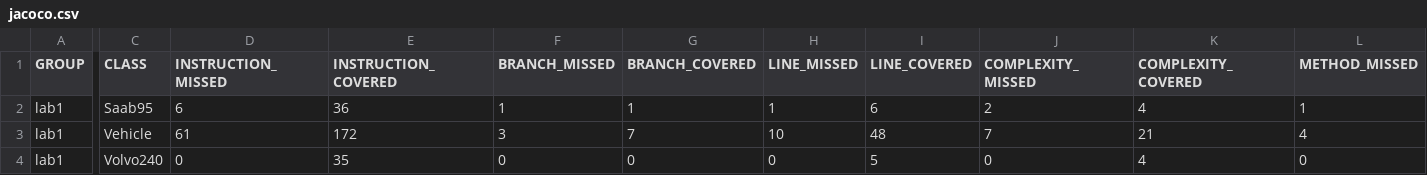
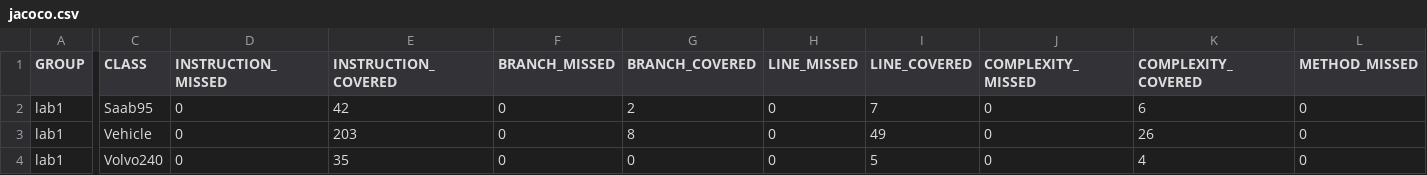
Before and after one commit to DukiMy/LAB1, a CSV file: target/site/jacoco/jacoco.csv, drawn as a sheet; only a part is shown, gaps mark what is left out; the diff covers the shown part only; the diff names each change by its address in the sheet, - before the commit and + after, or states it on an @@ line.

```diff
--- a/target/site/jacoco/jacoco.csv
+++ b/target/site/jacoco/jacoco.csv
-D2 (INSTRUCTION_MISSED): 6
+D2 (INSTRUCTION_MISSED): 0
-E2 (INSTRUCTION_COVERED): 36
+E2 (INSTRUCTION_COVERED): 42
-F2 (BRANCH_MISSED): 1
+F2 (BRANCH_MISSED): 0
-G2 (BRANCH_COVERED): 1
+G2 (BRANCH_COVERED): 2
-H2 (LINE_MISSED): 1
+H2 (LINE_MISSED): 0
-I2 (LINE_COVERED): 6
+I2 (LINE_COVERED): 7
-J2 (COMPLEXITY_MISSED): 2
+J2 (COMPLEXITY_MISSED): 0
-K2 (COMPLEXITY_COVERED): 4
+K2 (COMPLEXITY_COVERED): 6
-L2 (METHOD_MISSED): 1
+L2 (METHOD_MISSED): 0
-D3 (INSTRUCTION_MISSED): 61
+D3 (INSTRUCTION_MISSED): 0
-E3 (INSTRUCTION_COVERED): 172
+E3 (INSTRUCTION_COVERED): 203
-F3 (BRANCH_MISSED): 3
+F3 (BRANCH_MISSED): 0
-G3 (BRANCH_COVERED): 7
+G3 (BRANCH_COVERED): 8
-H3 (LINE_MISSED): 10
+H3 (LINE_MISSED): 0
-I3 (LINE_COVERED): 48
+I3 (LINE_COVERED): 49
-J3 (COMPLEXITY_MISSED): 7
+J3 (COMPLEXITY_MISSED): 0
-K3 (COMPLEXITY_COVERED): 21
+K3 (COMPLEXITY_COVERED): 26
-L3 (METHOD_MISSED): 4
+L3 (METHOD_MISSED): 0
```
Also changed, not shown: 2 edited cells elsewhere in this file, 21 other files.
